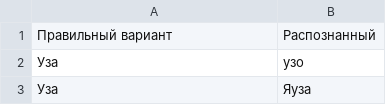
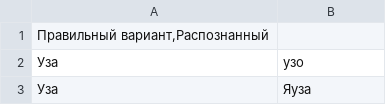
Before and after one commit to agaponenko/Operations-research, a CSV file: stationa_alternatives.csv, drawn as a sheet; only a part is shown; removed rows and columns are numbered as before the commit, all else as after; the diff names each change by its address in the sheet, - before the commit and + after, or states it on an @@ line.

Commit message:
Update stationa_alternatives.csv

```diff
--- a/stationa_alternatives.csv
+++ b/stationa_alternatives.csv
-row 1: Правильный вариант | Распознанный
+row 1: Правильный вариант,Распознанный
```
